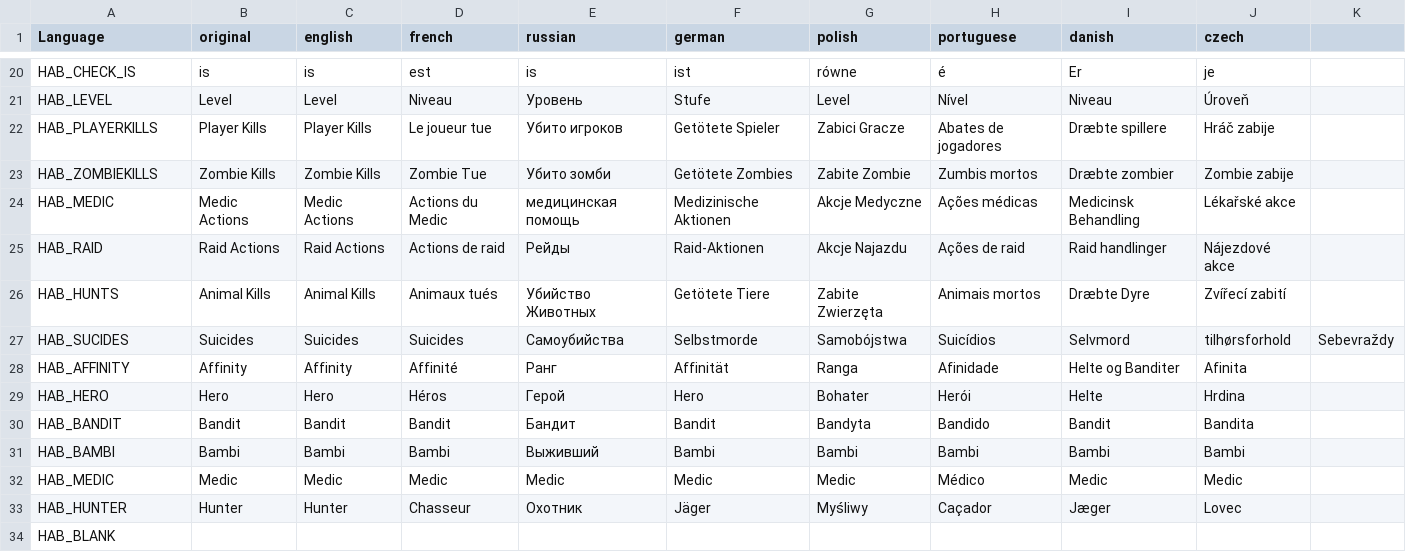
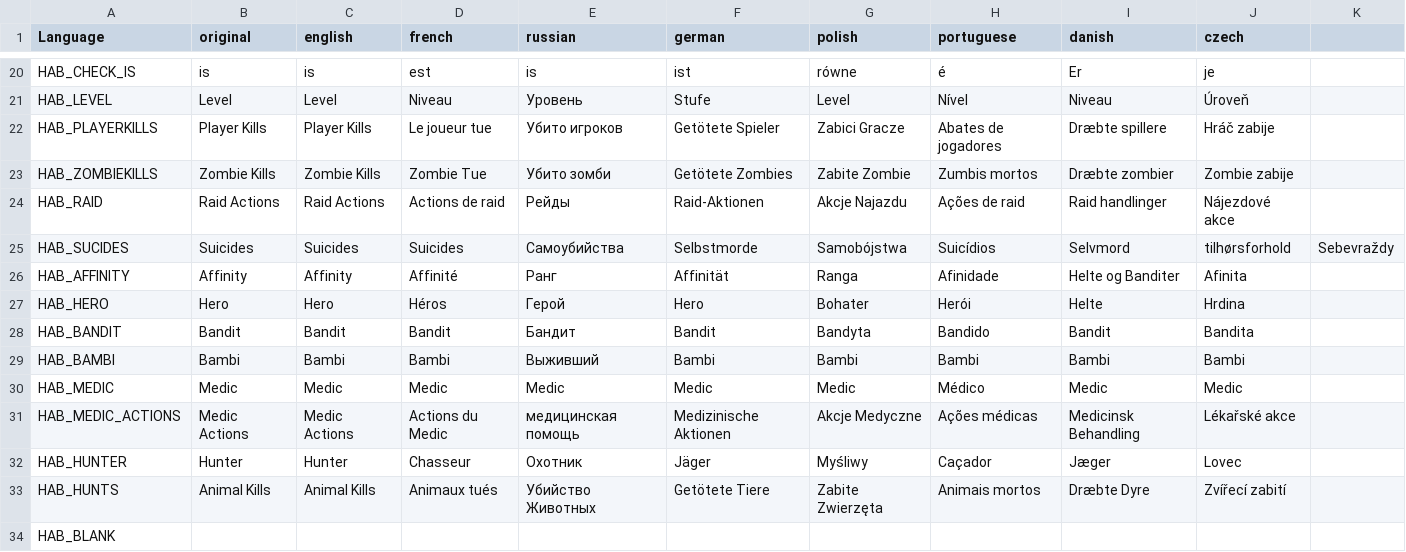
Before and after one commit to DaemonForge/Dayz-HeroesAndBandits, a CSV file: languagecore/stringtable.csv, drawn as a sheet; only a part is shown, gaps mark what is left out.

```diff
--- a/languagecore/stringtable.csv
+++ b/languagecore/stringtable.csv
@@ -23,5 +23,3 @@
 "HAB_ZOMBIEKILLS","Zombie Kills","Zombie Kills","Zombie Tue","Убито зомби","Getötete Zombies","Zabite Zombie","Zumbis mortos","Dræbte zombier","Zombie zabije",
-"HAB_MEDIC","Medic Actions","Medic Actions","Actions du Medic","медицинская помощь","Medizinische Aktionen","Akcje Medyczne","Ações médicas","Medicinsk Behandling","Lékařské akce",
 "HAB_RAID","Raid Actions","Raid Actions","Actions de raid","Рейды","Raid-Aktionen","Akcje Najazdu","Ações de raid","Raid handlinger","Nájezdové akce",
-"HAB_HUNTS","Animal Kills","Animal Kills","Animaux tués","Убийство Животных","Getötete Tiere","Zabite Zwierzęta","Animais mortos","Dræbte Dyre","Zvířecí zabití",
 "HAB_SUCIDES","Suicides","Suicides","Suicides","Самоубийства","Selbstmorde","Samobójstwa","Suicídios","Selvmord","tilhørsforhold","Sebevraždy",
@@ -32,3 +30,5 @@
 "HAB_MEDIC","Medic","Medic","Medic","Medic","Medic","Medic","Médico","Medic","Medic",
+"HAB_MEDIC_ACTIONS","Medic Actions","Medic Actions","Actions du Medic","медицинская помощь","Medizinische Aktionen","Akcje Medyczne","Ações médicas","Medicinsk Behandling","Lékařské akce",
 "HAB_HUNTER","Hunter","Hunter","Chasseur","Oхотник","Jäger","Myśliwy","Caçador","Jæger","Lovec",
+"HAB_HUNTS","Animal Kills","Animal Kills","Animaux tués","Убийство Животных","Getötete Tiere","Zabite Zwierzęta","Animais mortos","Dræbte Dyre","Zvířecí zabití",
 "HAB_BLANK","","","","","","","","","",
```
Also changed, not shown: 13 other files.
